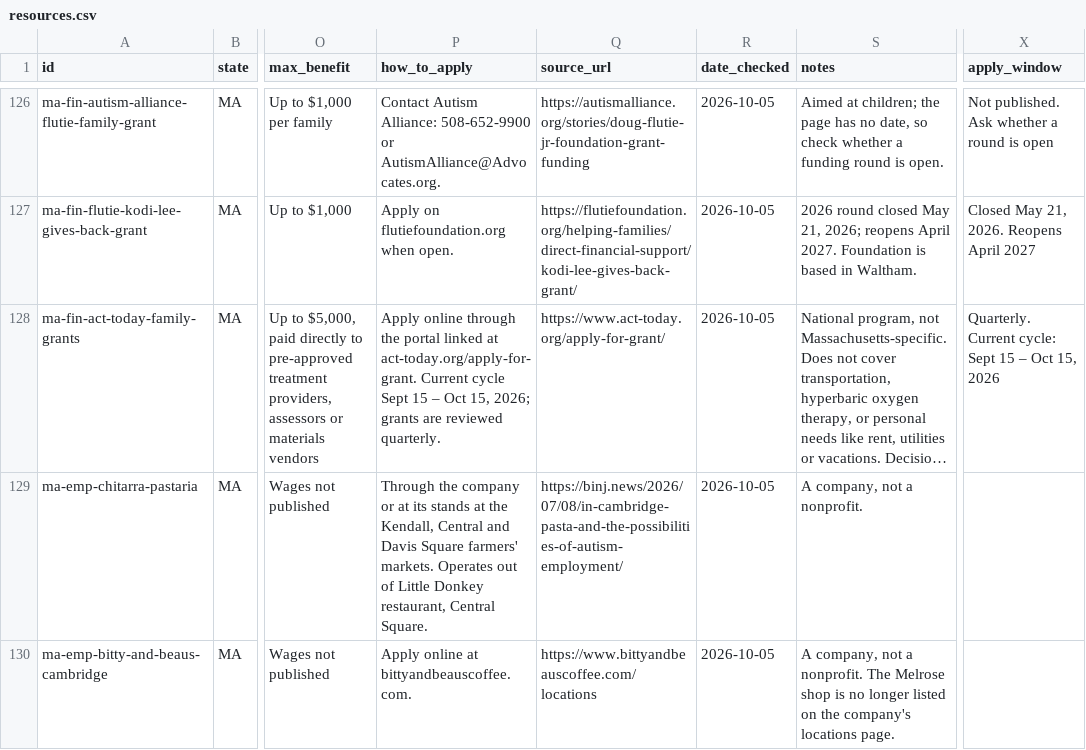
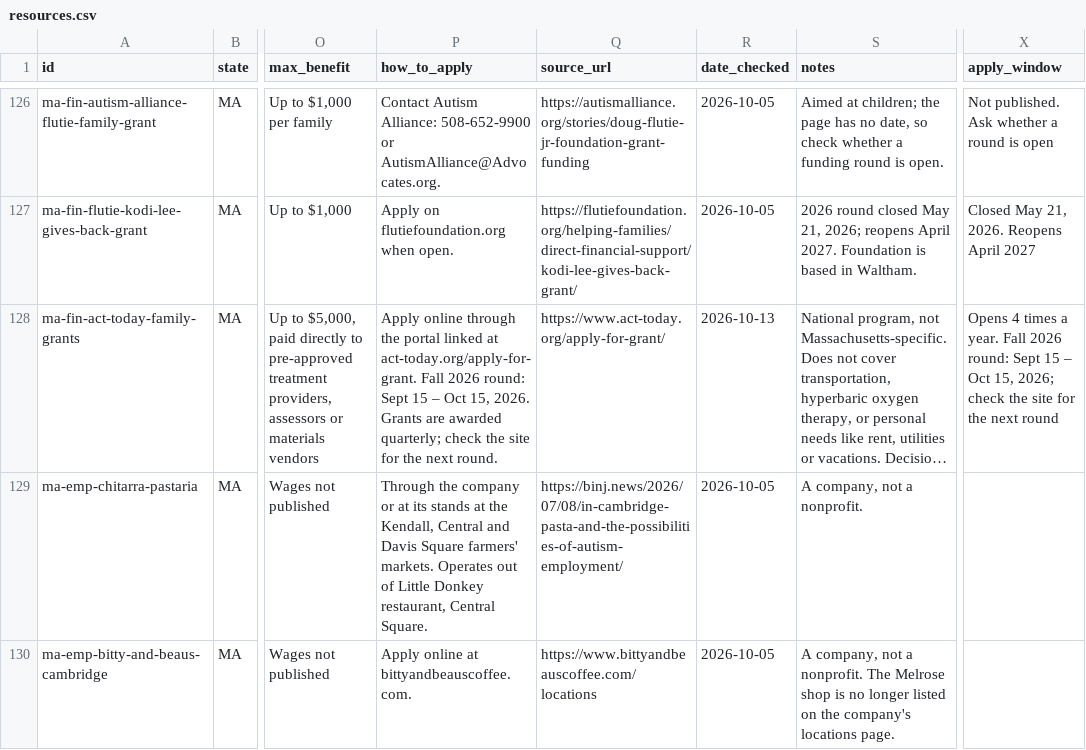
Before and after one commit to kendsy65/autism-resources-state-map, a CSV file: data/MA/resources.csv, drawn as a sheet; only a part is shown, gaps mark what is left out; long unchanged cells end in …; the diff names each change by its address in the sheet, - before the commit and + after, or states it on an @@ line.

```diff
--- a/data/MA/resources.csv
+++ b/data/MA/resources.csv
-P128 (how_to_apply): …at act-today.org/apply-for-grant. Current cycle Sept 15 – Oct 15, 2026; grants are reviewed quarterly.
+P128 (how_to_apply): …at act-today.org/apply-for-grant. Fall 2026 round: Sept 15 – Oct 15, 2026. Grants are awarded quarterly; check the site for the next round.
-R128 (date_checked): 2026-10-05
+R128 (date_checked): 2026-10-13
-X128 (apply_window): Quarterly. Current cycle: Sept 15 – Oct 15, 2026
+X128 (apply_window): Opens 4 times a year. Fall 2026 round: Sept 15 – Oct 15, 2026; check the site for the next round
```
Also changed, not shown: 3 other files.
